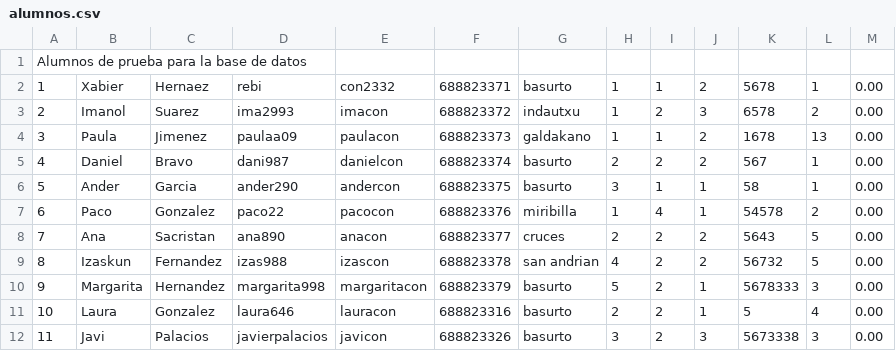
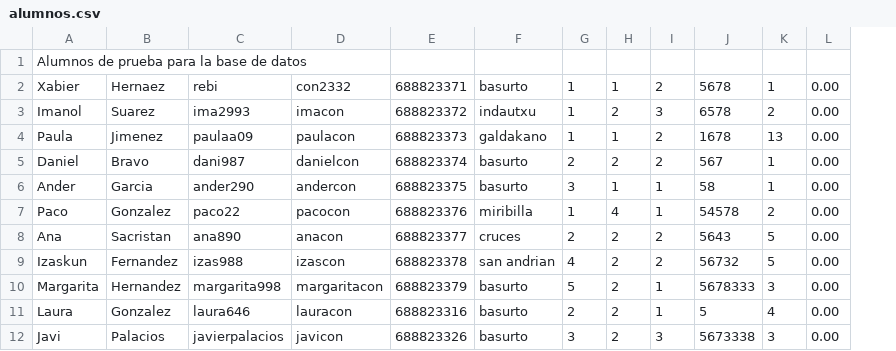
Before and after one commit to ImanolSuarez/Deustdance, a CSV file: deustDance/resources/alumnos.csv, drawn as a sheet; removed rows and columns are numbered as before the commit, all else as after; the diff names each change by its address in the sheet, - before the commit and + after, or states it on an @@ line.

Commit message:
VentanaSecretaria metodo añadir alumno creado

```diff
--- a/deustDance/resources/alumnos.csv
+++ b/deustDance/resources/alumnos.csv
-column A, rows 1-12: Alumnos de prueba para la base de datos | 1 | 2 | 3 | 4 | 5 | 6 | 7 | 8 | 9 | 10 | 11
-A1: (empty)
+A1: Alumnos de prueba para la base de datos
```
Also changed, not shown: 6 other files.
